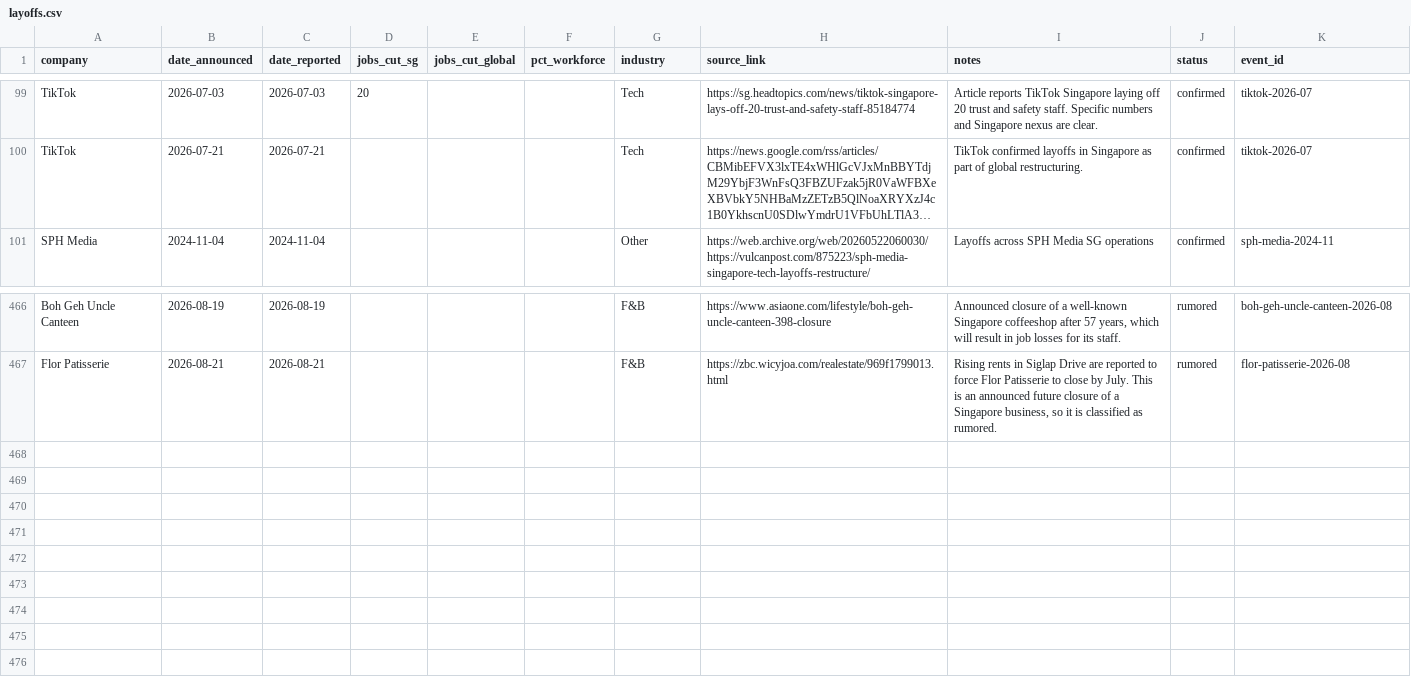
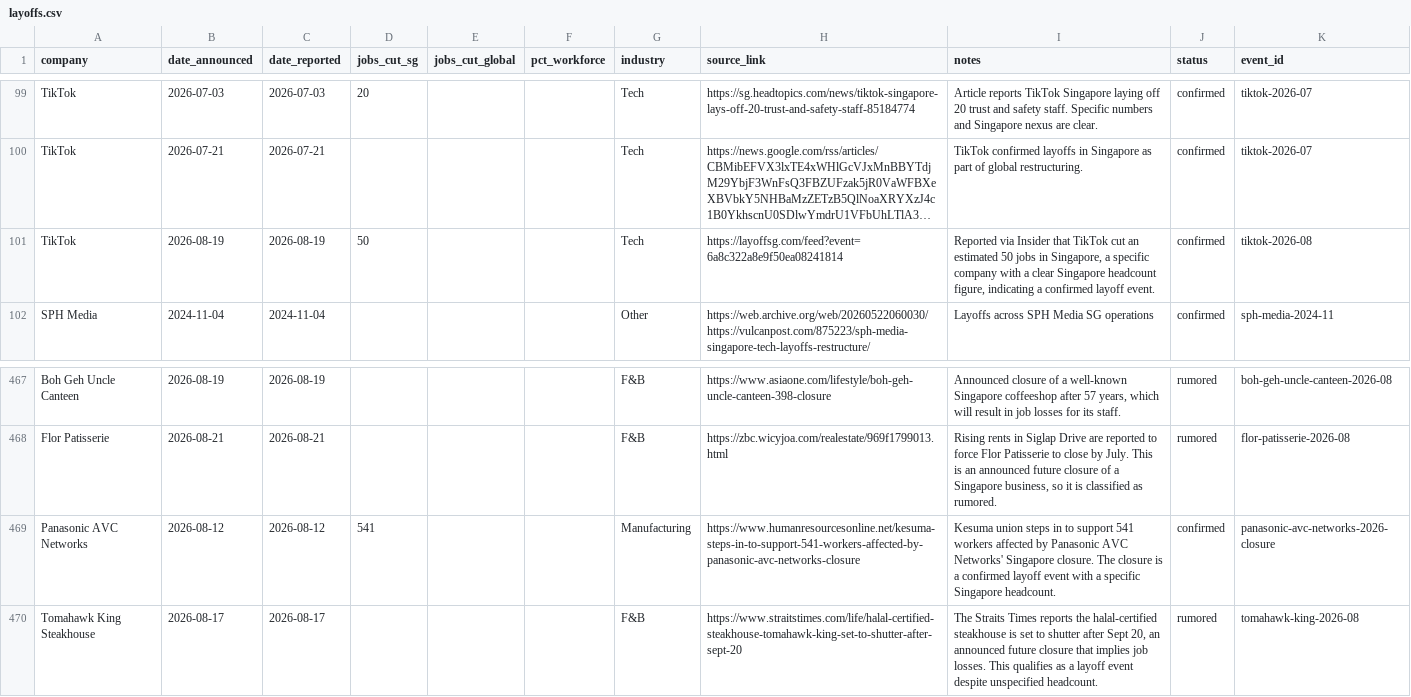
Before and after one commit to luarss/sg-layoffz, a CSV file: data/layoffs.csv, drawn as a sheet; only a part is shown, gaps mark what is left out; long unchanged cells end in …; the diff names each change by its address in the sheet, - before the commit and + after, or states it on an @@ line.

```diff
--- a/data/layoffs.csv
+++ b/data/layoffs.csv
+row 101: TikTok | 2026-08-19 | 2026-08-19 | 50 |  |  | Tech | https://layoffsg.com/feed?event=6a8c322a8e9f50ea08241814 | Reported via Insider that TikTok cut an estimated 50 jobs in Singapore, a specific company with a clear Singapore headcount figure, indicating a confirmed layoff event. | confirmed | tiktok-2026-08
+row 469: Panasonic AVC Networks | 2026-08-12 | 2026-08-12 | 541 |  |  | Manufacturing | https://www.humanresourcesonline.net/kesuma-steps-in-to-support-541-workers-affected-by-panasonic-avc-networks-closure | Kesuma union steps in to support 541 workers affected by Panasonic AVC Networks' Singapore closure. The closure is a confirmed layoff event with a specific Singapore headcount. | confirmed | panasonic-avc-networks-2026-closure
+row 470: Tomahawk King Steakhouse | 2026-08-17 | 2026-08-17 |  |  |  | F&B | https://www.straitstimes.com/life/halal-certified-steakhouse-tomahawk-king-set-to-shutter-after-sept-20 | The Straits Times reports the halal-certified steakhouse is set to shutter after Sept 20, an announced future closure that implies job losses. This qualifies as a layoff event despite unspecified headcount. | rumored | tomahawk-king-2026-08
```
Also changed, not shown: 3 other files.
